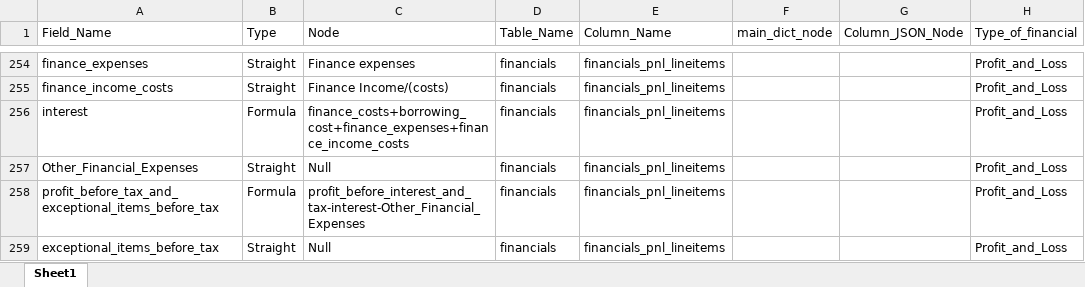
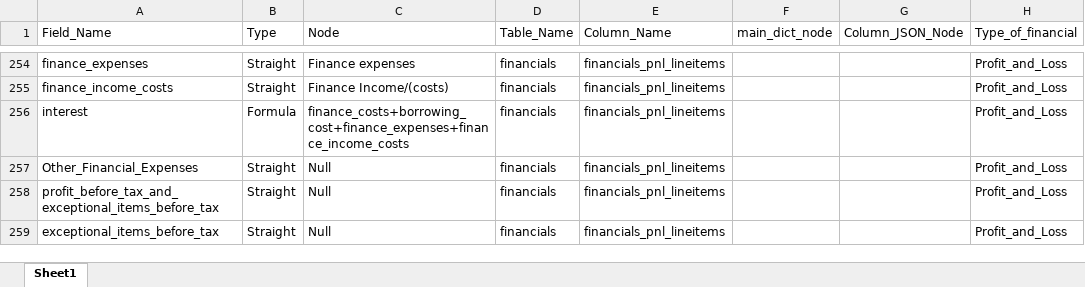
Before and after one commit to skrishna07/MNS-Australia, an Excel workbook: Config/Australia_Financial_Config.xlsx, sheet Sheet1, drawn as a sheet; only a part is shown, gaps mark what is left out; values as stored, in another font and other column widths than the file's, no borders; the diff covers the shown part only; the diff names each change by its address in the sheet, - before the commit and + after, or states it on an @@ line.

Commit message:
Financial Config Updated

```diff
--- a/Config/Australia_Financial_Config.xlsx (sheet Sheet1)
+++ b/Config/Australia_Financial_Config.xlsx (sheet Sheet1)
-B258 (Type): Formula
+B258 (Type): Straight
-C258 (Node): profit_before_interest_and_tax-interest-Other_Financial_Expenses
+C258 (Node): Null
```
Also changed, not shown: 8 edited cells elsewhere in this sheet.
